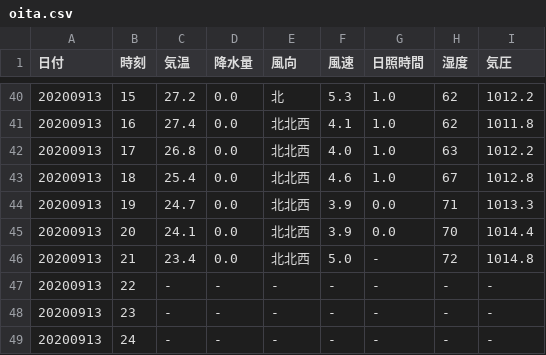
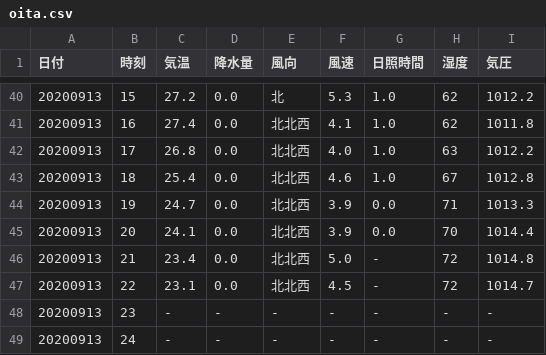
Before and after one commit to s1715-kudo/weather, a CSV file: past_weather/oita.csv, drawn as a sheet; only a part is shown, gaps mark what is left out.

```diff
--- a/past_weather/oita.csv
+++ b/past_weather/oita.csv
@@ -46,3 +46,3 @@
 20200913,21,23.4,0.0,北北西,5.0,-,72,1014.8
-20200913,22,-,-,-,-,-,-,-
+20200913,22,23.1,0.0,北北西,4.5,-,72,1014.7
 20200913,23,-,-,-,-,-,-,-
```
Also changed, not shown: past_weather/hita.csv, past_weather/innnai.csv, 48 other files.
